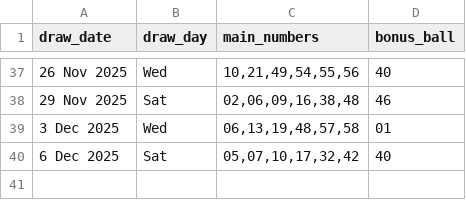
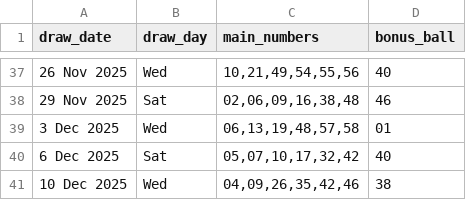
Before and after one commit to Kwill3/lottery_historical_data, a CSV file: data/derived-csv/lotto.csv, drawn as a sheet; only a part is shown, gaps mark what is left out; the diff names each change by its address in the sheet, - before the commit and + after, or states it on an @@ line.

```diff
--- a/data/derived-csv/lotto.csv
+++ b/data/derived-csv/lotto.csv
+row 41: 10 Dec 2025 | Wed | 04,09,26,35,42,46 | 38
```
Also changed, not shown: data/derived-csv/thunderball.csv.
